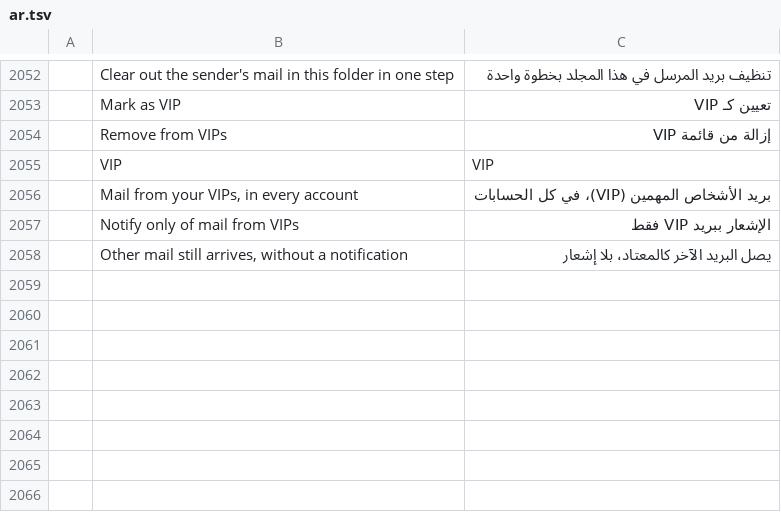
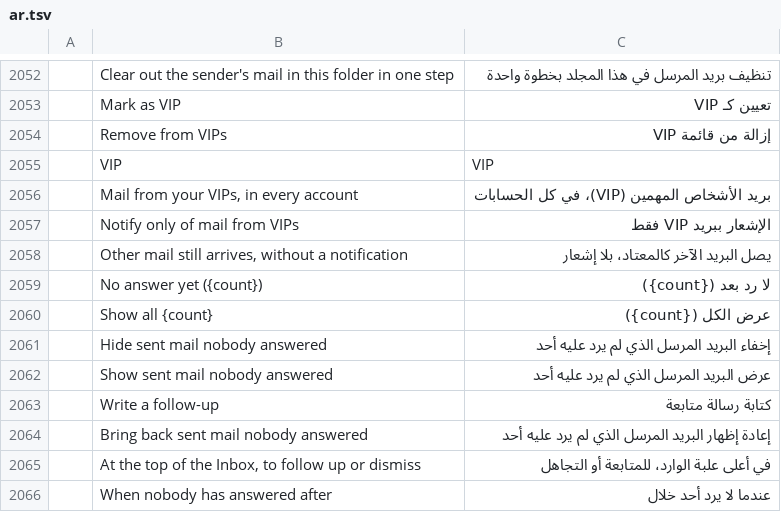
Before and after one commit to dmoghnie/mailcraft, a TSV file: crates/ui-egui/src/i18n/ar.tsv, drawn as a sheet; only a part is shown, gaps mark what is left out; the diff names each change by its address in the sheet, - before the commit and + after, or states it on an @@ line.

```diff
--- a/crates/ui-egui/src/i18n/ar.tsv
+++ b/crates/ui-egui/src/i18n/ar.tsv
+row 2059:  | No answer yet ({count}) | لا رد بعد ({count})
+row 2060:  | Show all {count} | عرض الكل ({count})
+row 2061:  | Hide sent mail nobody answered | إخفاء البريد المرسل الذي لم يرد عليه أحد
+row 2062:  | Show sent mail nobody answered | عرض البريد المرسل الذي لم يرد عليه أحد
+row 2063:  | Write a follow-up | كتابة رسالة متابعة
+row 2064:  | Bring back sent mail nobody answered | إعادة إظهار البريد المرسل الذي لم يرد عليه أحد
+row 2065:  | At the top of the Inbox, to follow up or dismiss | في أعلى علبة الوارد، للمتابعة أو التجاهل
+row 2066:  | When nobody has answered after | عندما لا يرد أحد خلال
```
Also changed, not shown: crates/ui-egui/src/i18n/fr.tsv, crates/ui-egui/src/i18n/he.tsv, 33 other files.
